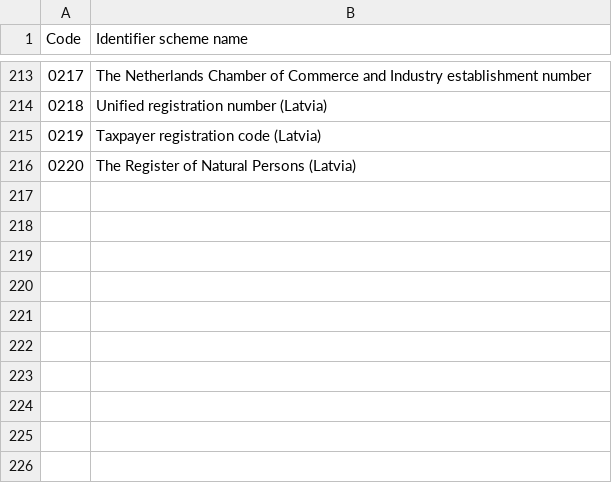
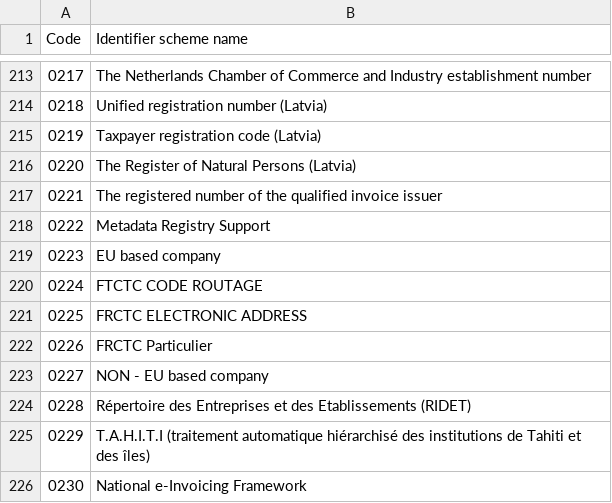
Before and after one commit to svanteschubert/EU-Codelist-Normalizer, a CSV file: xlsx/ICD.csv, drawn as a sheet; only a part is shown, gaps mark what is left out.

Commit message:
11_2023-05-15: EN 16931 code lists effective 2023-05-15
Spreadsheet: EN16931 code lists values v11 - used from 2023-05-15.xlsx (r01, sha256 8045e33e0bc4ee3337022a116c17115999732ad72a1479955cb549322c35ea04)
Genericode: cef-genericodes-2023-05-15.zip (r01, sha256 7acb784d939ffff85804adeacf349a5f9d29519886cfb41607a4182a6df3a565)

Code-List-Release: 11_2023-05-15
Effective-Date: 2023-05-15
Spreadsheet-From: 11_2023-05-15/r01
Genericode-From: 11_2023-05-15/r01
Source-Commit: a5f8c259420cf3c5a094e2fa07a5c8b7dc258737

```diff
--- a/xlsx/ICD.csv
+++ b/xlsx/ICD.csv
@@ -216 +216,11 @@
 "0220","The Register of Natural Persons (Latvia)"
+"0221"," The registered number of the qualified invoice issuer"
+"0222"," Metadata Registry Support"
+"0223"," EU based company"
+"0224"," FTCTC CODE ROUTAGE"
+"0225"," FRCTC ELECTRONIC ADDRESS"
+"0226"," FRCTC Particulier"
+"0227"," NON - EU based company"
+"0228"," Répertoire des Entreprises et des Etablissements (RIDET)"
+"0229"," T.A.H.I.T.I (traitement automatique hiérarchisé des institutions de Tahiti et des îles)"
+"0230"," National e-Invoicing Framework"
```
Also changed, not shown: xlsx/EAS.csv, xlsx/Index.csv, 17 other files.
